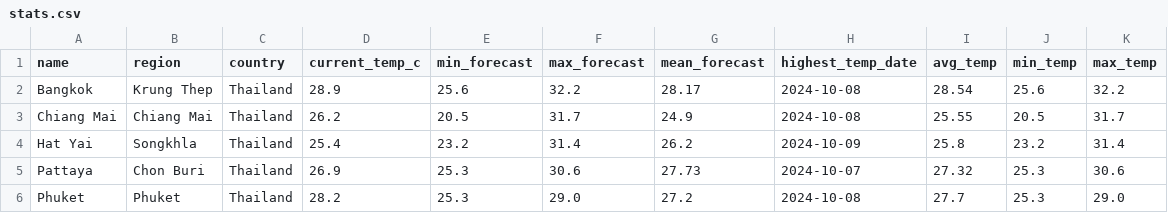
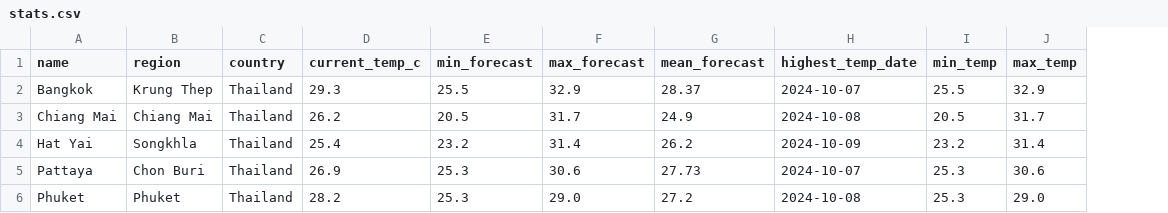
Before and after one commit to xtructt/weather-dashboard, a CSV file: output/stats.csv, drawn as a sheet; removed rows and columns are numbered as before the commit, all else as after; the diff names each change by its address in the sheet, - before the commit and + after, or states it on an @@ line.

Commit message:
update data

```diff
--- a/output/stats.csv
+++ b/output/stats.csv
-column I (avg_temp), rows 2-6: 28.54 | 25.55 | 25.8 | 27.32 | 27.7
-D2 (current_temp_c): 28.9
+D2 (current_temp_c): 29.3
-E2 (min_forecast): 25.6
+E2 (min_forecast): 25.5
-F2 (max_forecast): 32.2
+F2 (max_forecast): 32.9
-G2 (mean_forecast): 28.17
+G2 (mean_forecast): 28.37
-H2 (highest_temp_date): 2024-10-08
+H2 (highest_temp_date): 2024-10-07
-I2 (min_temp): 25.6
+I2 (min_temp): 25.5
-J2 (max_temp): 32.2
+J2 (max_temp): 32.9
```
Also changed, not shown: output/location.csv.
